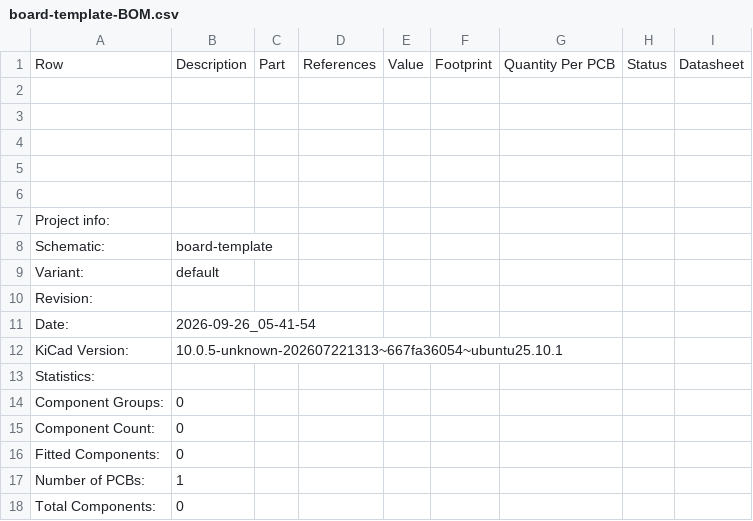
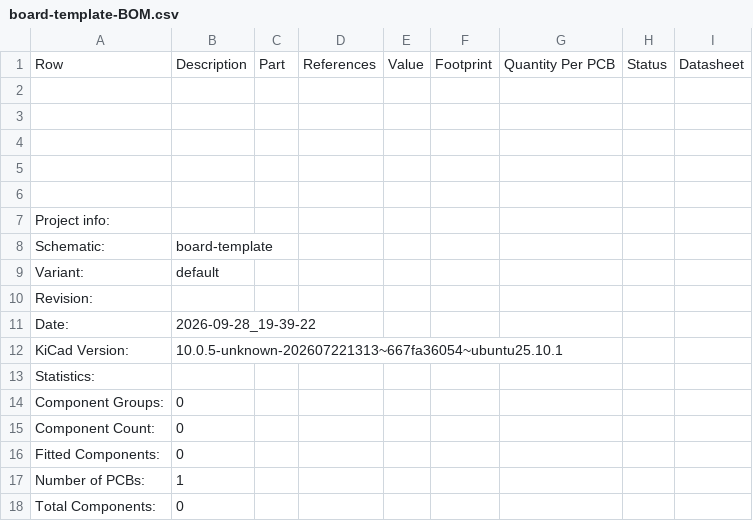
Before and after one commit to purduerov/board-template, a CSV file: board-template-BOM.csv, drawn as a sheet.

```diff
--- a/board-template-BOM.csv
+++ b/board-template-BOM.csv
@@ -10,3 +10,3 @@ Variant:,default
 Revision:,
-Date:,2026-09-26_05-41-54
+Date:,2026-09-28_19-39-22
 KiCad Version:,10.0.5-unknown-202607221313~667fa36054~ubuntu25.10.1
```
Also changed, not shown: 4 other files.
